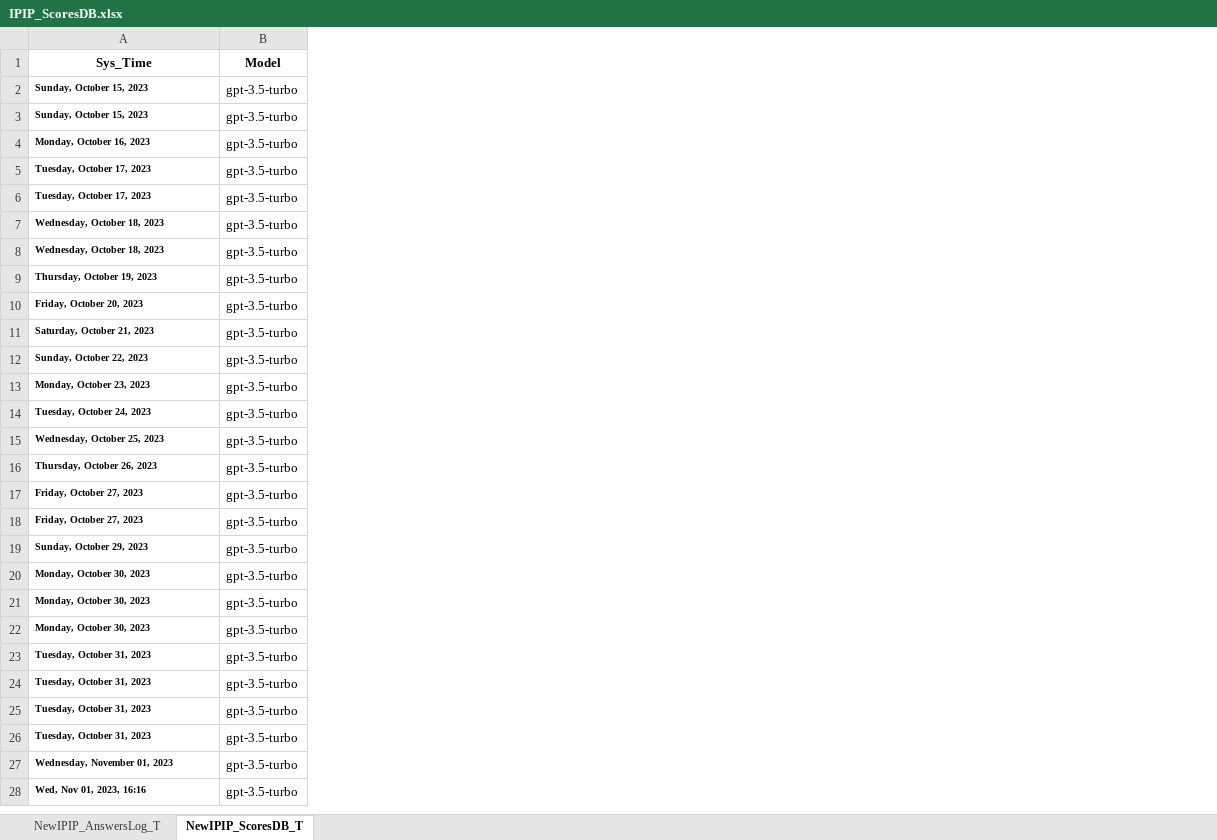
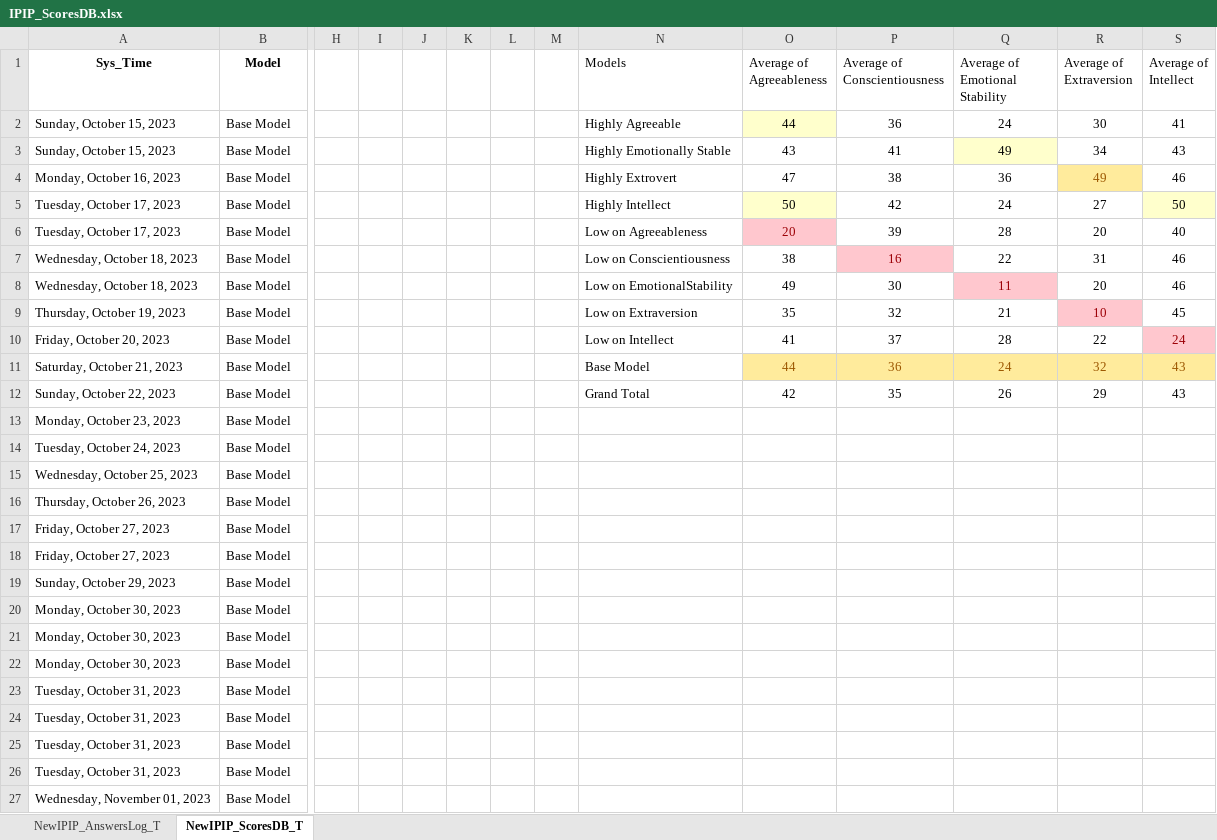
Before and after one commit to ChHarding/AIPersonality, an Excel workbook: Results/IPIP_ScoresDB.xlsx, sheet NewIPIP_ScoresDB_T, drawn as a sheet; only a part is shown, gaps mark what is left out; values as stored, in another font and other column widths than the file's, no borders; conditional formats not drawn; removed rows and columns are numbered as before the commit, all else as after; rows hold the shown columns only; the diff covers the shown part only; the diff names each change by its address in the sheet, - before the commit and + after, or states it on an @@ line.

```diff
--- a/Results/IPIP_ScoresDB.xlsx (sheet NewIPIP_ScoresDB_T)
+++ b/Results/IPIP_ScoresDB.xlsx (sheet NewIPIP_ScoresDB_T)
+column H, empty
+column I, empty
+column J, empty
+column K, empty
+column L, empty
+column M, empty
+column N (Models), rows 2-12: Highly Agreeable | Highly Emotionally Stable | Highly Extrovert | Highly Intellect | Low on Agreeableness | Low on Conscientiousness | Low on EmotionalStability | Low on Extraversion | Low on Intellect | Base Model | Grand Total
+column O (Average of Agreeableness), rows 2-12: 44 | 43 | 47 | 50 | 20 | 38 | 49 | 35 | 41 | 44 | 42
+column P (Average of Conscientiousness), rows 2-12: 36 | 41 | 38 | 42 | 39 | 16 | 30 | 32 | 37 | 36 | 35
+column Q (Average of Emotional Stability), rows 2-12: 24 | 49 | 36 | 24 | 28 | 22 | 11 | 21 | 28 | 24 | 26
+column R (Average of Extraversion), rows 2-12: 30 | 34 | 49 | 27 | 20 | 31 | 20 | 10 | 22 | 32 | 29
+column S (Average of Intellect), rows 2-12: 41 | 43 | 46 | 50 | 40 | 46 | 46 | 45 | 24 | 43 | 43
-A2:A27 bold: on
+A2:A27 bold: off, text size: larger
-B2:B27 (Model): gpt-3.5-turbo
+B2:B27 (Model): Base Model
-row 28: Wed, Nov 01, 2023, 16:16 | gpt-3.5-turbo
```
Also changed, not shown: 38 added rows, 8 removed rows, 2 edited cells and cell formats elsewhere in this sheet, sheet NewIPIP_AnswersLog_T, 9 other files.
